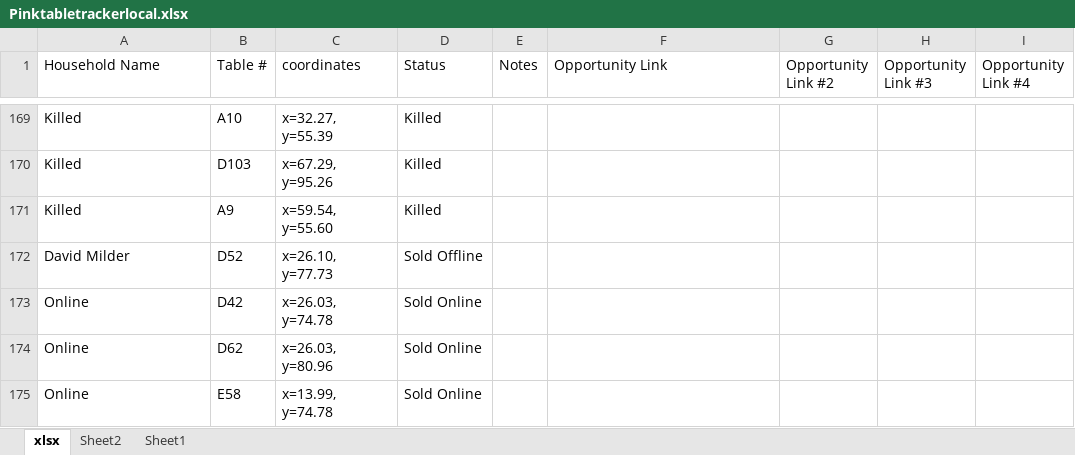
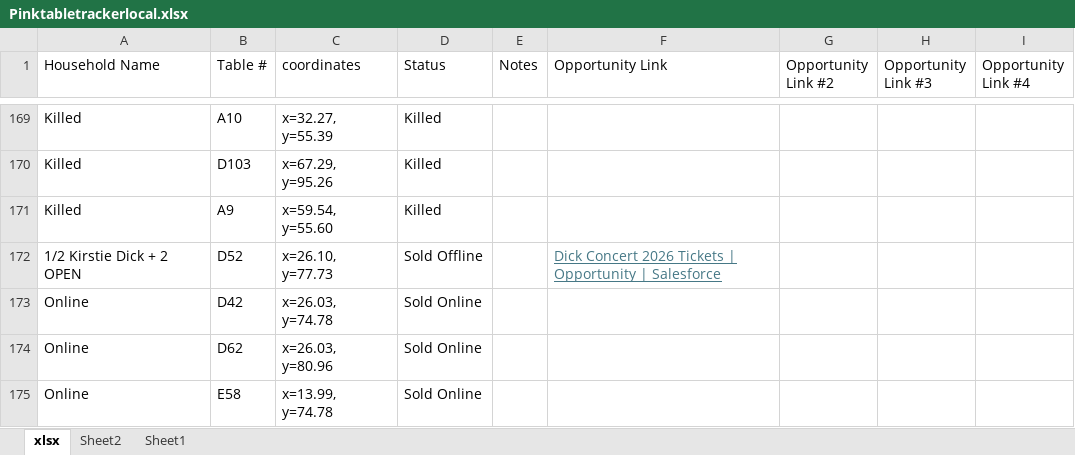
Before and after one commit to jestr-collab/TableTracker, an Excel workbook: Pinktabletrackerlocal.xlsx, sheet xlsx, drawn as a sheet; only a part is shown, gaps mark what is left out; values as stored, in another font and other column widths than the file's, no borders; the diff names each change by its address in the sheet, - before the commit and + after, or states it on an @@ line.

Commit message:
Update local seating data

```diff
--- a/Pinktabletrackerlocal.xlsx (sheet xlsx)
+++ b/Pinktabletrackerlocal.xlsx (sheet xlsx)
-A172 (Household Name): David Milder
+A172 (Household Name): 1/2 Kirstie Dick + 2 OPEN
-F172 (Opportunity Link): (empty)
+F172 (Opportunity Link): Dick Concert 2026 Tickets | Opportunity | Salesforce
```
